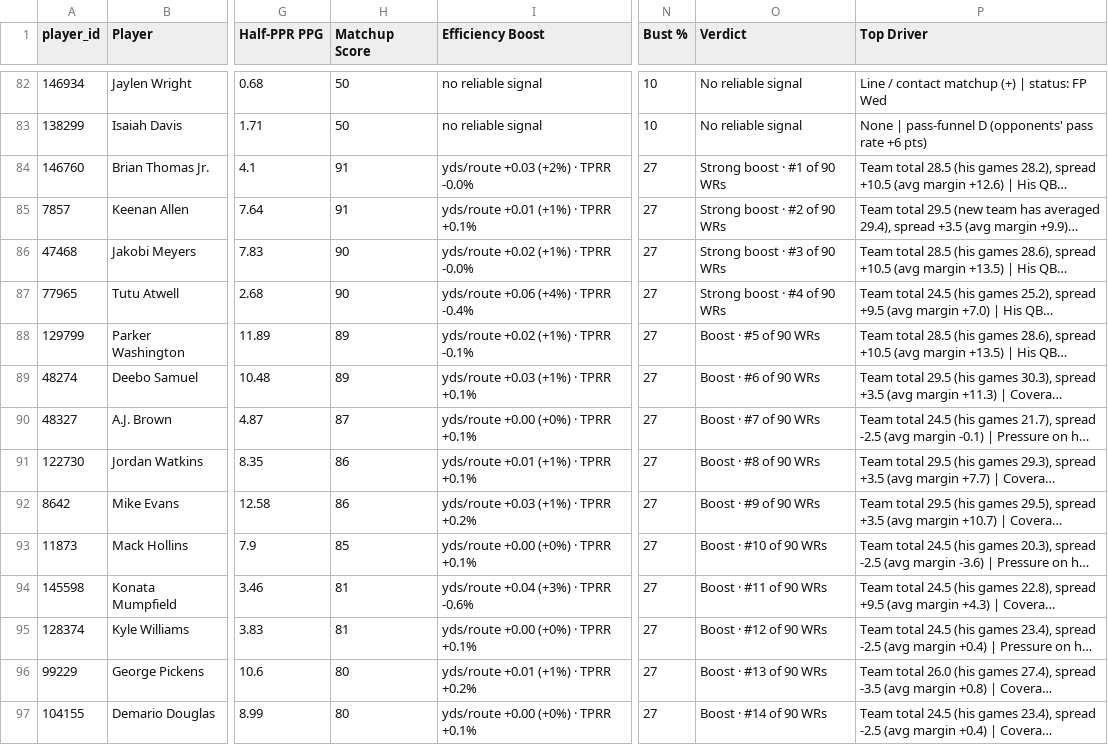
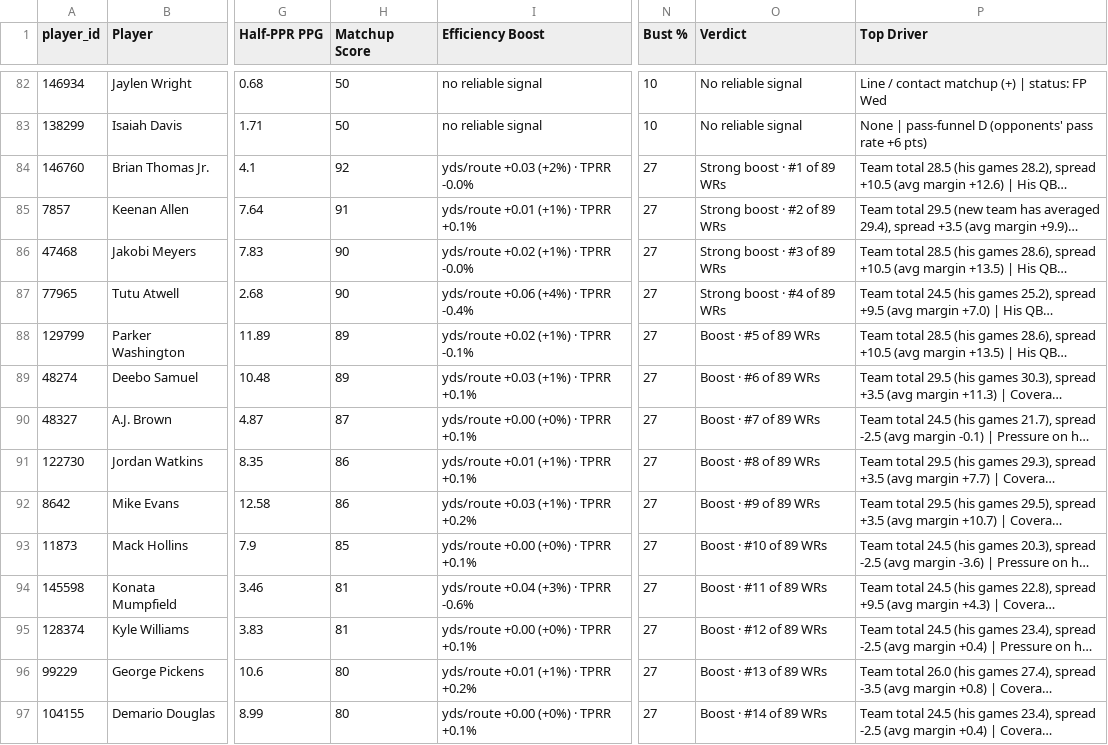
Before and after one commit to dhanani1/dwain-coverage-data, a CSV file: t2_fp.csv, drawn as a sheet; only a part is shown, gaps mark what is left out; long unchanged cells end in …; the diff covers the shown part only; the diff names each change by its address in the sheet, - before the commit and + after, or states it on an @@ line.

```diff
--- a/t2_fp.csv
+++ b/t2_fp.csv
-H84 (Matchup Score): 91
+H84 (Matchup Score): 92
-O84 (Verdict): Strong boost · #1 of 90 WRs
+O84 (Verdict): Strong boost · #1 of 89 WRs
-O85 (Verdict): Strong boost · #2 of 90 WRs
+O85 (Verdict): Strong boost · #2 of 89 WRs
-O86 (Verdict): Strong boost · #3 of 90 WRs
+O86 (Verdict): Strong boost · #3 of 89 WRs
-O87 (Verdict): Strong boost · #4 of 90 WRs
+O87 (Verdict): Strong boost · #4 of 89 WRs
-O88 (Verdict): Boost · #5 of 90 WRs
+O88 (Verdict): Boost · #5 of 89 WRs
-O89 (Verdict): Boost · #6 of 90 WRs
+O89 (Verdict): Boost · #6 of 89 WRs
-O90 (Verdict): Boost · #7 of 90 WRs
+O90 (Verdict): Boost · #7 of 89 WRs
-O91 (Verdict): Boost · #8 of 90 WRs
+O91 (Verdict): Boost · #8 of 89 WRs
-O92 (Verdict): Boost · #9 of 90 WRs
+O92 (Verdict): Boost · #9 of 89 WRs
-O93 (Verdict): Boost · #10 of 90 WRs
+O93 (Verdict): Boost · #10 of 89 WRs
-O94 (Verdict): Boost · #11 of 90 WRs
+O94 (Verdict): Boost · #11 of 89 WRs
-O95 (Verdict): Boost · #12 of 90 WRs
+O95 (Verdict): Boost · #12 of 89 WRs
-O96 (Verdict): Boost · #13 of 90 WRs
+O96 (Verdict): Boost · #13 of 89 WRs
-O97 (Verdict): Boost · #14 of 90 WRs
+O97 (Verdict): Boost · #14 of 89 WRs
```
Also changed, not shown: 1 added row, 1 removed row and 88 edited cells elsewhere in this file, 1 other file.
